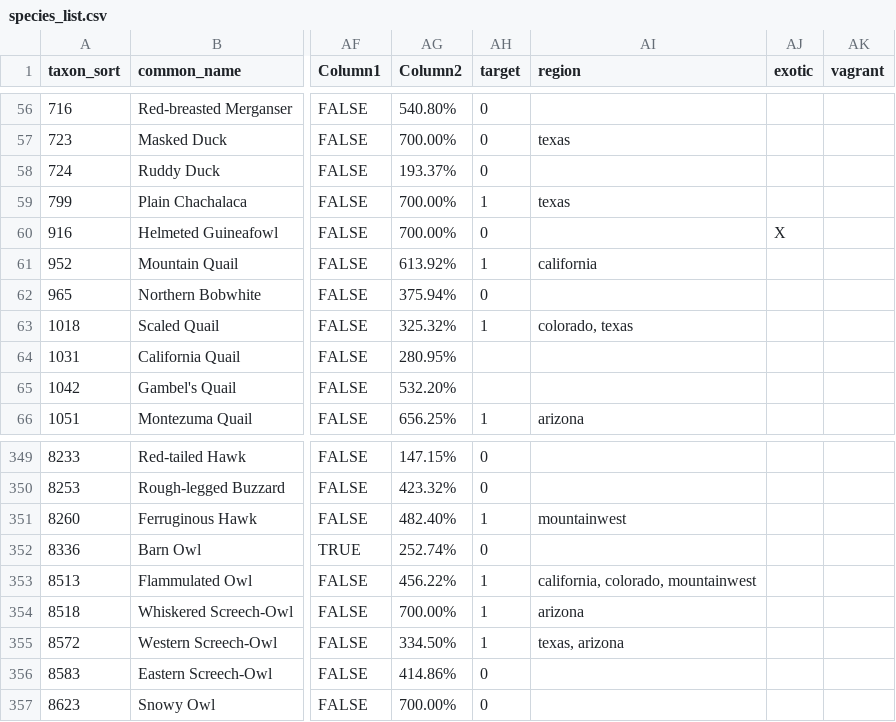
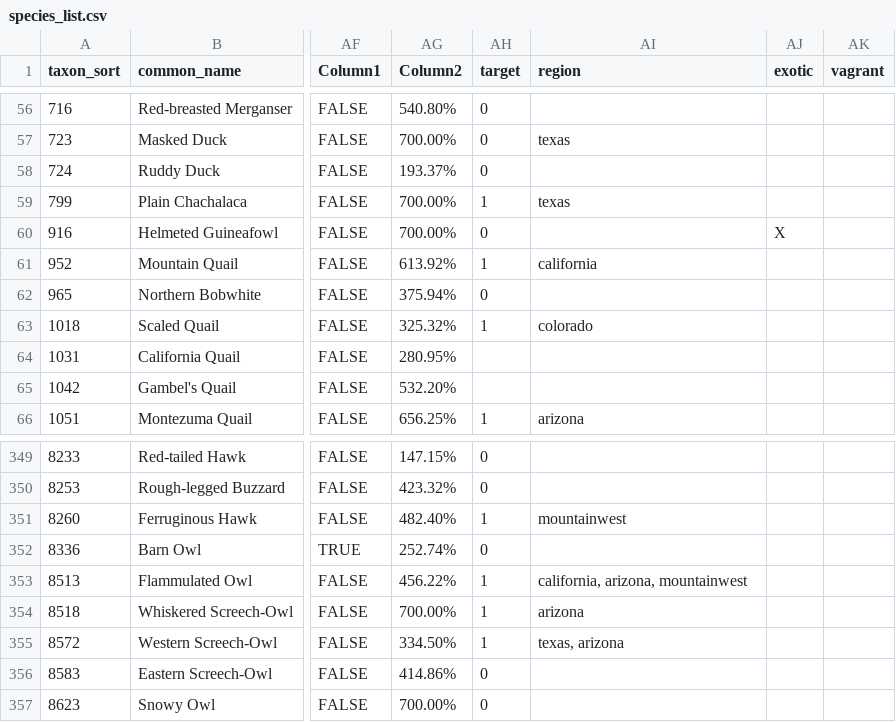
Before and after one commit to Rafnuss/theFarWest, a CSV file: data/species_list.csv, drawn as a sheet; only a part is shown, gaps mark what is left out; the diff names each change by its address in the sheet, - before the commit and + after, or states it on an @@ line.

Commit message:
Update region to texas

```diff
--- a/data/species_list.csv
+++ b/data/species_list.csv
-AI63 (region): colorado, texas
+AI63 (region): colorado
-AI353 (region): california, colorado, mountainwest
+AI353 (region): california, arizona, mountainwest
```
Also changed, not shown: 8 other files.
